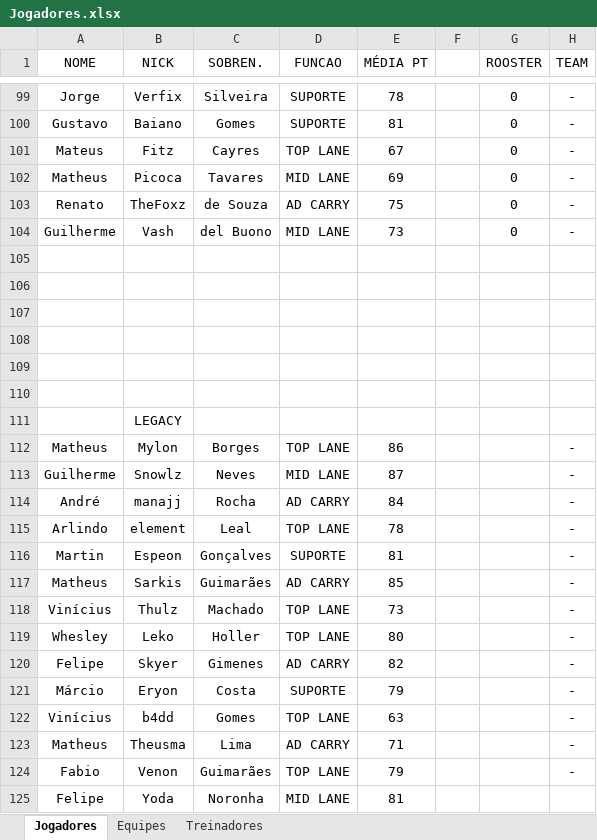
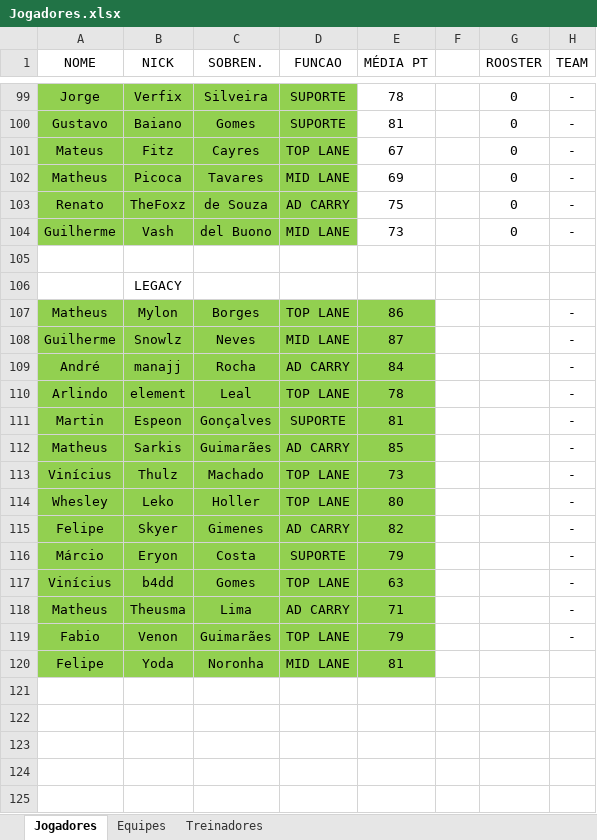
Before and after one commit to jffssd/LMS, an Excel workbook: dev/Jogadores.xlsx, sheet Jogadores, drawn as a sheet; only a part is shown, gaps mark what is left out; values as stored, in another font and other column widths than the file's, no borders; removed rows and columns are numbered as before the commit, all else as after; the diff covers the shown part only; the diff names each change by its address in the sheet, - before the commit and + after, or states it on an @@ line.

```diff
--- a/dev/Jogadores.xlsx (sheet Jogadores)
+++ b/dev/Jogadores.xlsx (sheet Jogadores)
-A99:D104 fill: none
+A99:D104 fill: #92D050
-row 106: (empty)
-row 107: (empty)
-row 108: (empty)
-row 109: (empty)
-row 110: (empty)
-A107:E120 fill: none
+A107:E120 fill: #92D050
```
Also changed, not shown: cell formats elsewhere in this sheet, 5 other files.
